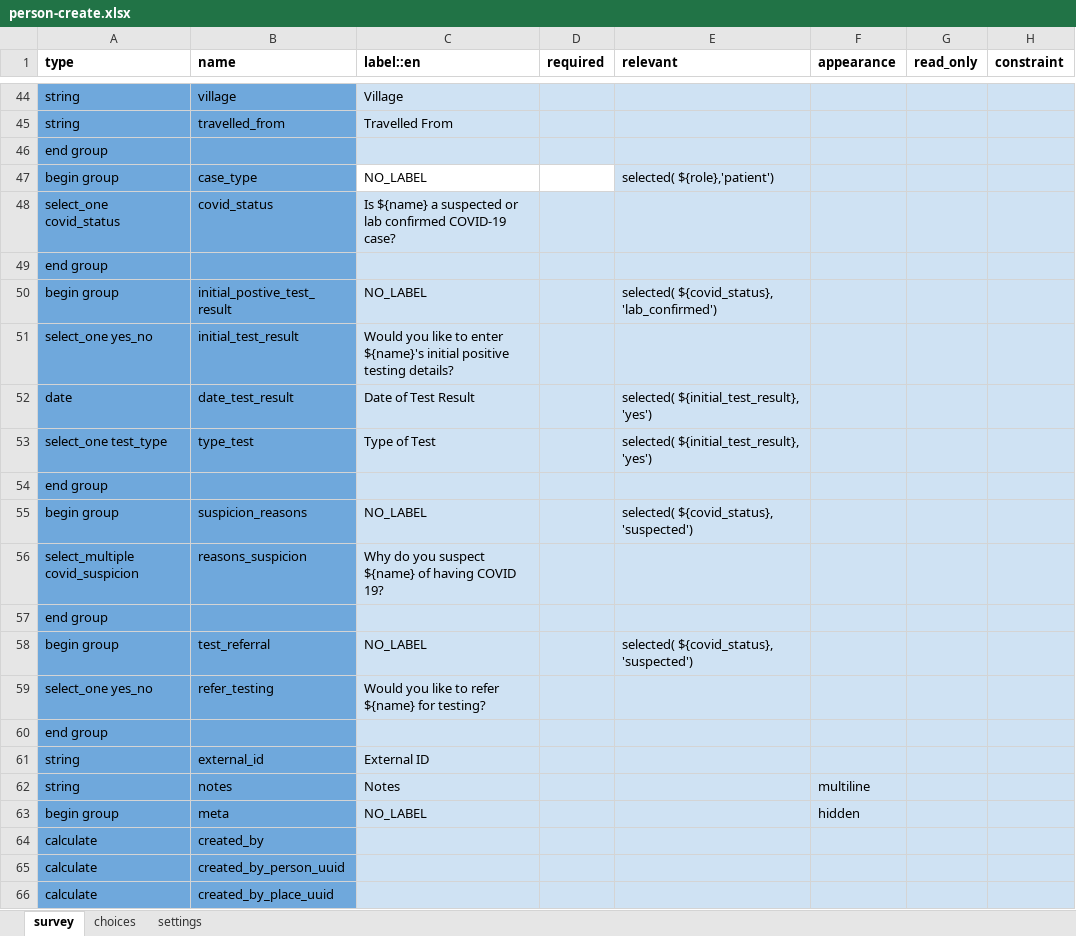
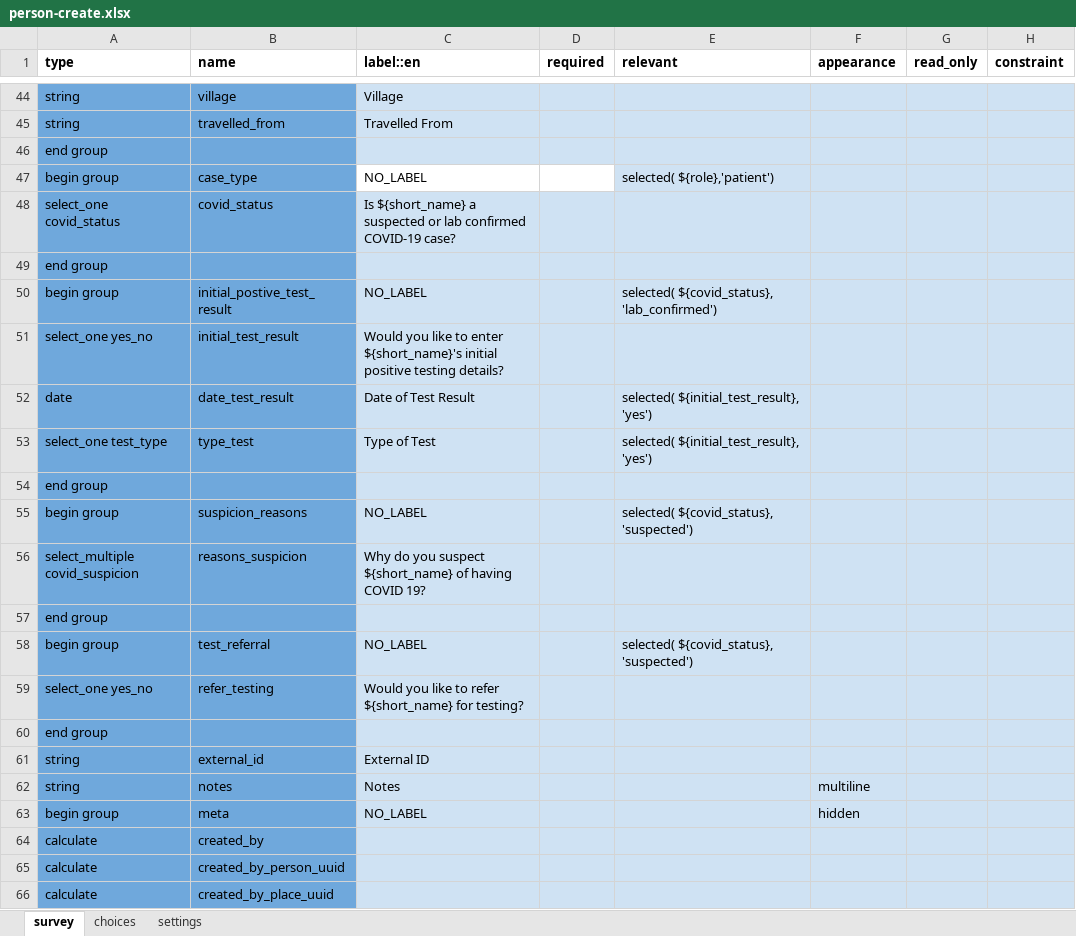
Before and after one commit to ronna/config-lgh, an Excel workbook: forms/contact/person-create.xlsx, sheet survey, drawn as a sheet; only a part is shown, gaps mark what is left out; values as stored, in another font and other column widths than the file's, no borders; the diff names each change by its address in the sheet, - before the commit and + after, or states it on an @@ line.

Commit message:
update contact forms
update contact forms

```diff
--- a/forms/contact/person-create.xlsx (sheet survey)
+++ b/forms/contact/person-create.xlsx (sheet survey)
-C48 (label::en): Is ${name} a suspected…
+C48 (label::en): Is ${short_name} a suspected…
-C51 (label::en): …to enter ${name}'s initial positive…
+C51 (label::en): …to enter ${short_name}'s initial positive…
-C56 (label::en): …you suspect ${name} of having…
+C56 (label::en): …you suspect ${short_name} of having…
-C59 (label::en): …to refer ${name} for testing?
+C59 (label::en): …to refer ${short_name} for testing?
```
Also changed, not shown: sheet settings.
